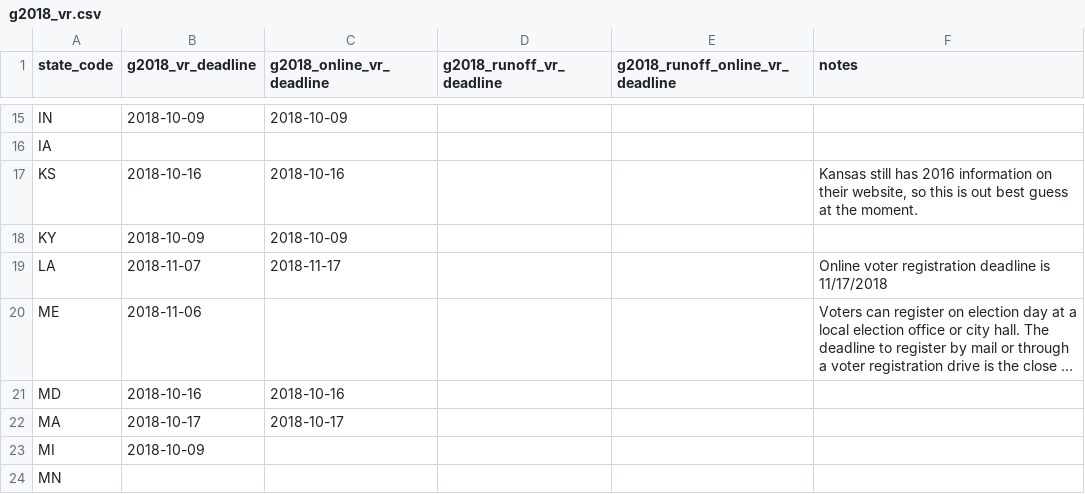
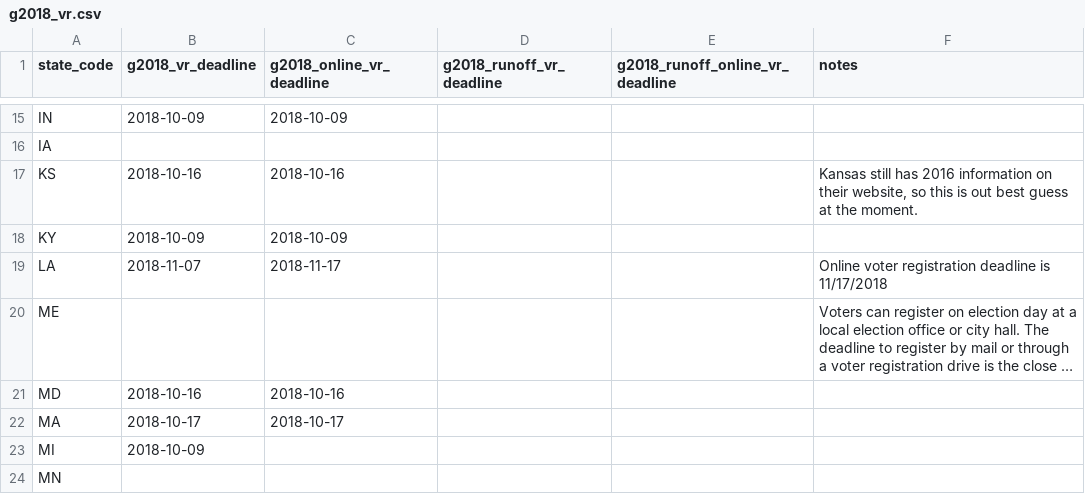
Before and after one commit to democrats/election-calendar, a CSV file: 2018/g2018_vr.csv, drawn as a sheet; only a part is shown, gaps mark what is left out; long unchanged cells end in …; the diff names each change by its address in the sheet, - before the commit and + after, or states it on an @@ line.

Commit message:
stripping date & keeping the explanatory note

```diff
--- a/2018/g2018_vr.csv
+++ b/2018/g2018_vr.csv
-B20 (g2018_vr_deadline): 2018-11-06
+B20 (g2018_vr_deadline): (empty)
```
